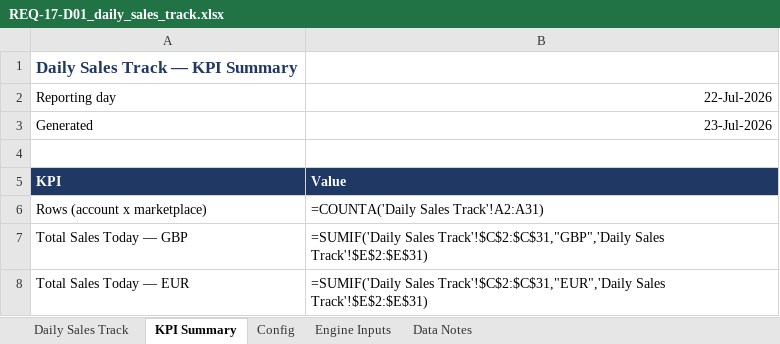
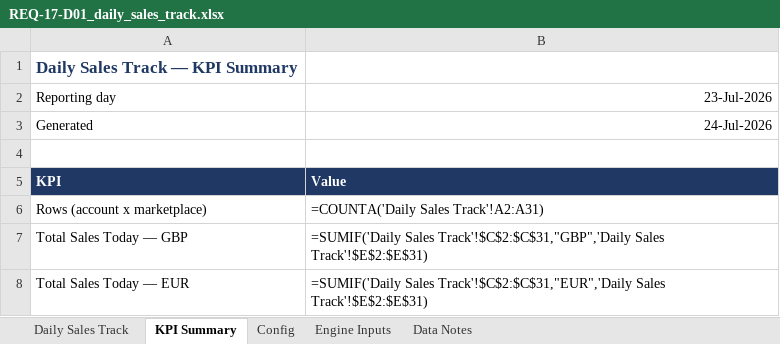
Before and after one commit to digitwebabiraj-byte/abiraj_aios, an Excel workbook: development/abiraj_mini_aios_workbench/projects/PRJ-2026-015_daily-sales-track/evidence/final_outputs/REQ-17_daily-sales-track/REQ-17-D01_daily_sales_track.xlsx, sheet KPI Summary, drawn as a sheet; only a part is shown; values as stored, in another font and other column widths than the file's, no borders; formulas without a stored value are shown as written; the diff names each change by its address in the sheet, - before the commit and + after, or states it on an @@ line.

```diff
--- a/development/abiraj_mini_aios_workbench/projects/PRJ-2026-015_daily-sales-track/evidence/final_outputs/REQ-17_daily-sales-track/REQ-17-D01_daily_sales_track.xlsx (sheet KPI Summary)
+++ b/development/abiraj_mini_aios_workbench/projects/PRJ-2026-015_daily-sales-track/evidence/final_outputs/REQ-17_daily-sales-track/REQ-17-D01_daily_sales_track.xlsx (sheet KPI Summary)
-B2: 22-Jul-2026
+B2: 23-Jul-2026
-B3: 23-Jul-2026
+B3: 24-Jul-2026
```
Also changed, not shown: sheet Daily Sales Track, sheet Engine Inputs, sheet Data Notes, 4 other files.
